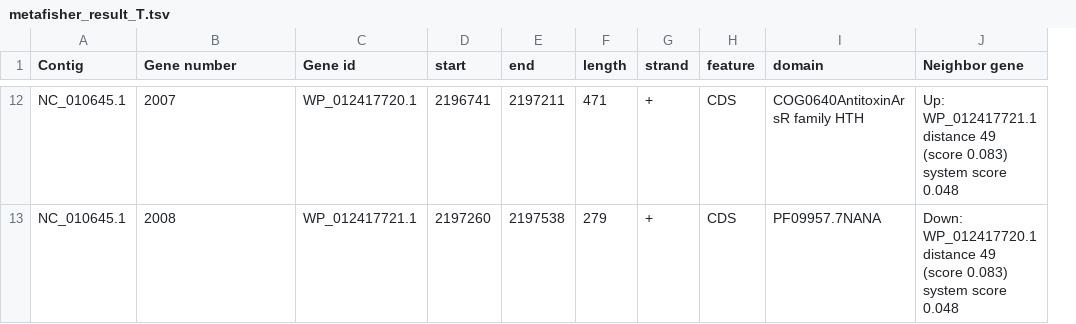
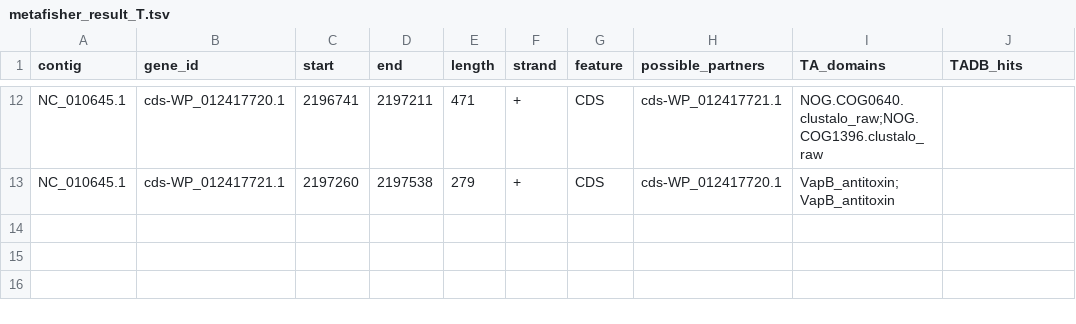
Before and after one commit to JeanMainguy/MeTAfisher, a TSV file: functional_tests/output/GCF_000070465.1_expected/metafisher_result_T.tsv, drawn as a sheet; only a part is shown, gaps mark what is left out; removed rows and columns are numbered as before the commit, all else as after; the diff covers the shown part only; the diff names each change by its address in the sheet, - before the commit and + after, or states it on an @@ line.

```diff
--- a/functional_tests/output/GCF_000070465.1_expected/metafisher_result_T.tsv
+++ b/functional_tests/output/GCF_000070465.1_expected/metafisher_result_T.tsv
-column C (Gene id), rows 12-13: WP_012417720.1 | WP_012417721.1
+column H (possible_partners), rows 12-13: cds-WP_012417721.1 | cds-WP_012417720.1
-A1: Contig
+A1: contig
-B1: Gene number
+B1: gene_id
-I1: domain
+I1: TA_domains
-J1: Neighbor gene
+J1: TADB_hits
-B12 (gene_id): 2007
+B12 (gene_id): cds-WP_012417720.1
-I12 (TA_domains): COG0640AntitoxinArsR family HTH
+I12 (TA_domains): NOG.COG0640.clustalo_raw;NOG.COG1396.clustalo_raw
-J12 (TADB_hits): Up: WP_012417721.1 distance 49 (score 0.083) system score 0.048
+J12 (TADB_hits): (empty)
-B13 (gene_id): 2008
+B13 (gene_id): cds-WP_012417721.1
-I13 (TA_domains): PF09957.7NANA
+I13 (TA_domains): VapB_antitoxin;VapB_antitoxin
-J13 (TADB_hits): Down: WP_012417720.1 distance 49 (score 0.083) system score 0.048
+J13 (TADB_hits): (empty)
```
Also changed, not shown: 30 edited cells elsewhere in this file, functional_tests/output/GCF_000070465.1_expected_rescue/metafisher_result_T_rescue.tsv, 8 other files.
